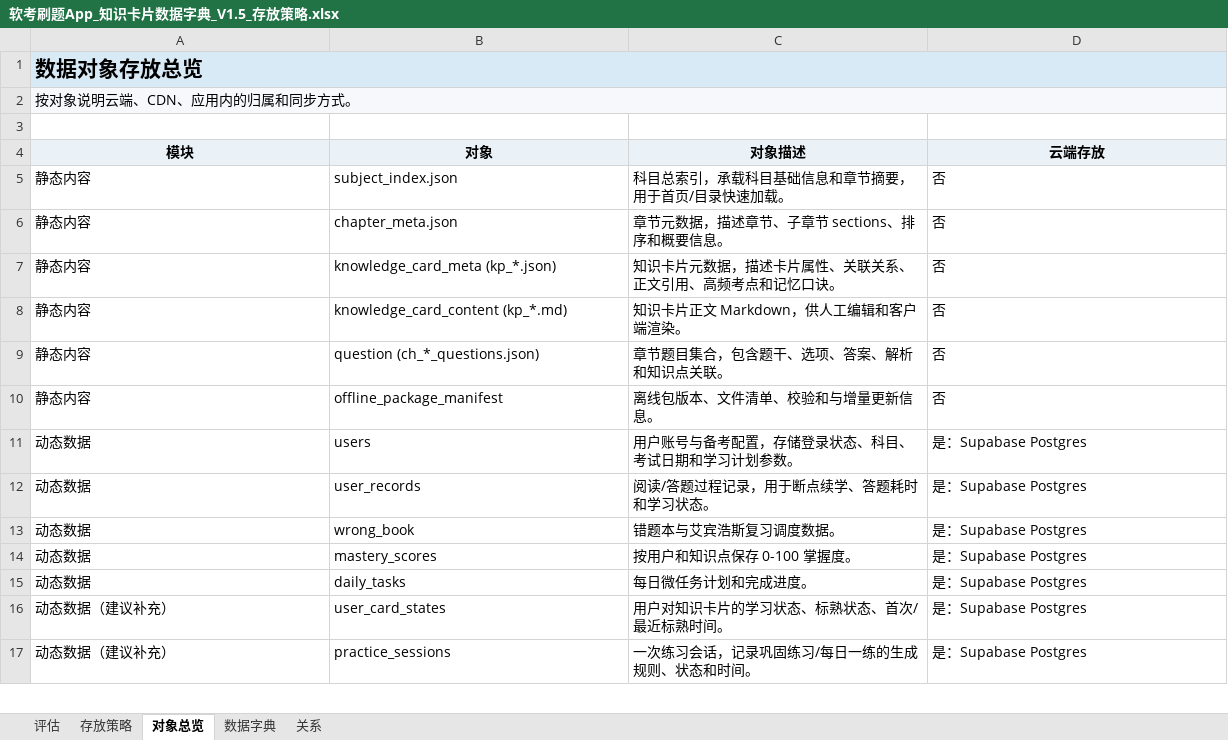
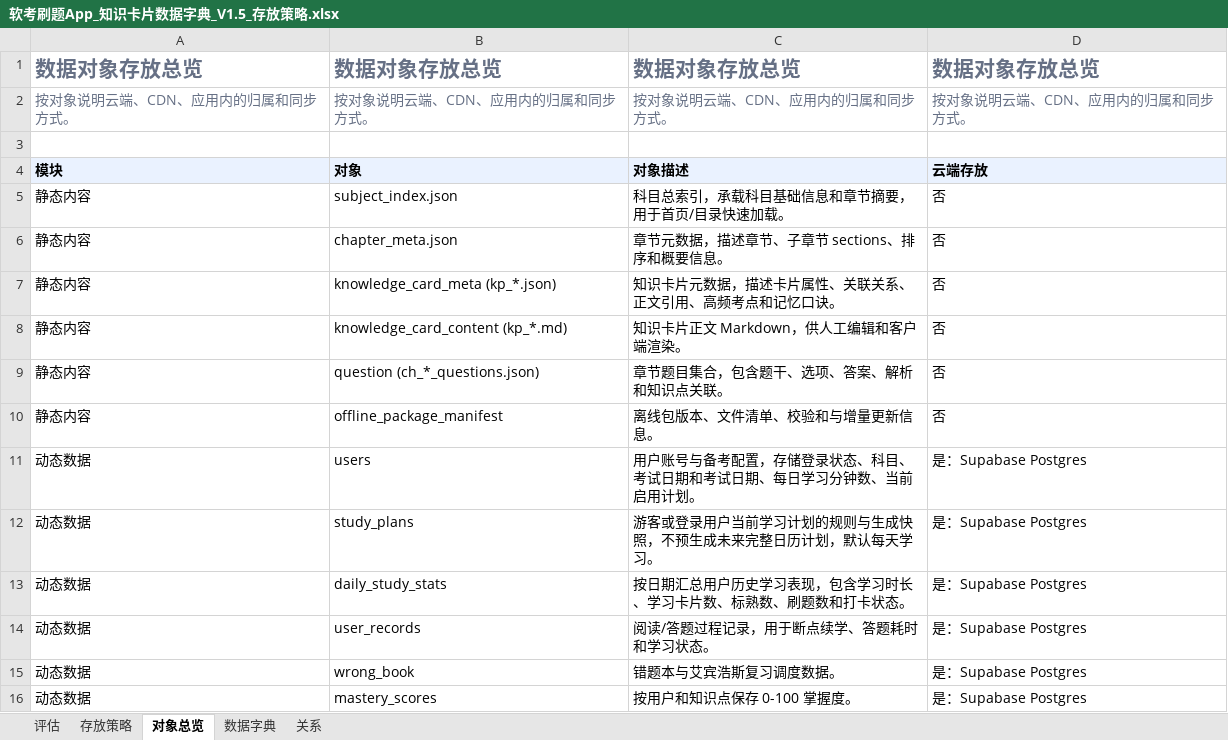
Before and after one commit to ZhugePapa/AtomQ, an Excel workbook: docs/软考刷题App_知识卡片数据字典_V1.5_存放策略.xlsx, sheet 对象总览, drawn as a sheet; only a part is shown; the shorter side is filled out with more unchanged rows; values as stored, in another font and other column widths than the file's, no borders; table styles not drawn; removed rows and columns are numbered as before the commit, all else as after; rows hold the shown columns only; the diff covers the shown part only; the diff names each change by its address in the sheet, - before the commit and + after, or states it on an @@ line.

```diff
--- a/docs/软考刷题App_知识卡片数据字典_V1.5_存放策略.xlsx (sheet 对象总览)
+++ b/docs/软考刷题App_知识卡片数据字典_V1.5_存放策略.xlsx (sheet 对象总览)
-row 1: 数据对象存放总览
-row 2: 按对象说明云端、CDN、应用内的归属和同步方式。
+row 1: 数据对象存放总览 | 数据对象存放总览 | 数据对象存放总览 | 数据对象存放总览
+row 2: 按对象说明云端、CDN、应用内的归属和同步方式。 | 按对象说明云端、CDN、应用内的归属和同步方式。 | 按对象说明云端、CDN、应用内的归属和同步方式。 | 按对象说明云端、CDN、应用内的归属和同步方式。
-A4:D4 alignment: center
+A4:D4 alignment: left
-C11: 用户账号与备考配置，存储登录状态、科目、考试日期和学习计划参数。
+C11: 用户账号与备考配置，存储登录状态、科目、考试日期和考试日期、每日学习分钟数、当前启用计划。
+row 12: 动态数据 | study_plans | 游客或登录用户当前学习计划的规则与生成快照，不预生成未来完整日历计划，默认每天学习。 | 是：Supabase Postgres
+row 13: 动态数据 | daily_study_stats | 按日期汇总用户历史学习表现，包含学习时长、学习卡片数、标熟数、刷题数和打卡状态。 | 是：Supabase Postgres
```
Also changed, not shown: cell formats elsewhere in this sheet, sheet 数据字典, sheet 关系, sheet 存放策略, sheet 评估, 32 other files.
